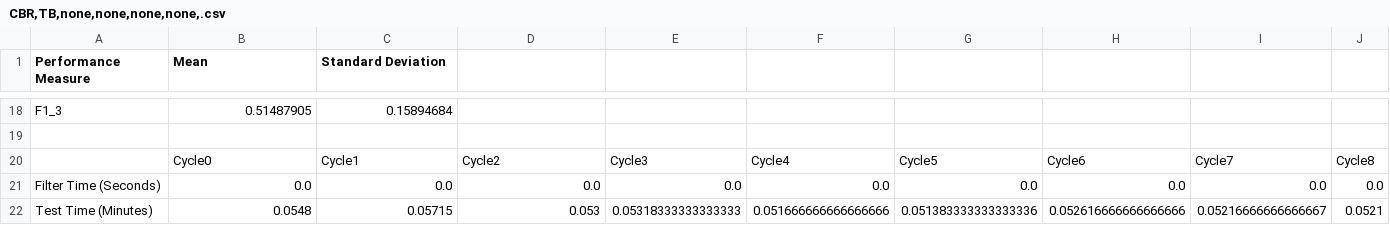
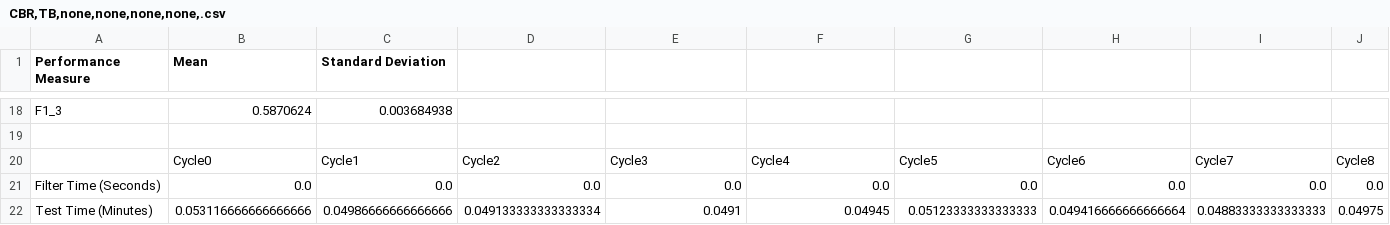
Before and after one commit to NMAI-lab/jLOAF-ObstacleAvoidance, a CSV file: Results/CBR,TB,none,none,none,none,.csv, drawn as a sheet; only a part is shown, gaps mark what is left out; the diff covers the shown part only; the diff names each change by its address in the sheet, - before the commit and + after, or states it on an @@ line.

```diff
--- a/Results/CBR,TB,none,none,none,none,.csv
+++ b/Results/CBR,TB,none,none,none,none,.csv
-B18 (Mean): 0.51487905
+B18 (Mean): 0.5870624
-C18 (Standard Deviation): 0.15894684
+C18 (Standard Deviation): 0.003684938
-B22 (Mean): 0.0548
+B22 (Mean): 0.053116666666666666
-C22 (Standard Deviation): 0.05715
+C22 (Standard Deviation): 0.04986666666666666
-D22: 0.053
+D22: 0.049133333333333334
-E22: 0.05318333333333333
+E22: 0.0491
-F22: 0.051666666666666666
+F22: 0.04945
-G22: 0.051383333333333336
+G22: 0.05123333333333333
-H22: 0.052616666666666666
+H22: 0.049416666666666664
-I22: 0.05216666666666667
+I22: 0.04883333333333333
-J22: 0.0521
+J22: 0.04975
```
Also changed, not shown: 33 edited cells elsewhere in this file, Results/CBRTBnone-rawStats.csv, Results/PGMDBNnone-rawStats.csv, 16 other files.
